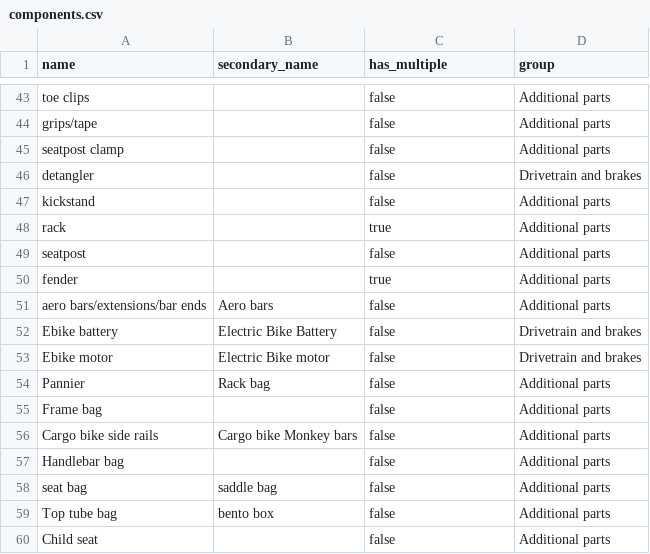
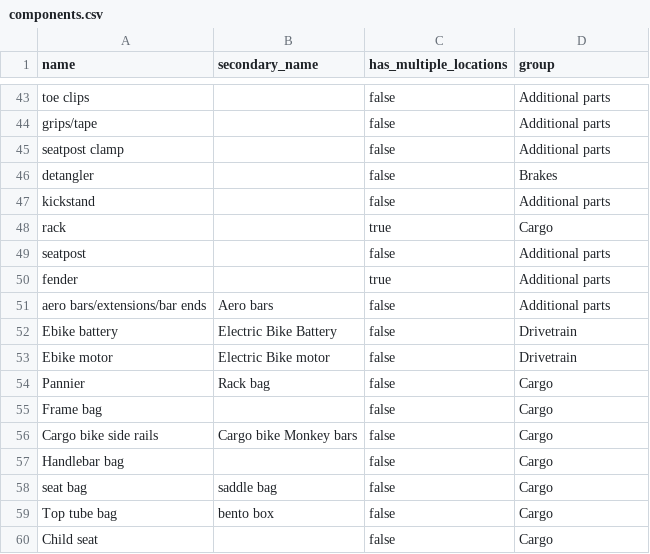
Before and after one commit to bikeindex/bike_data, a CSV file: data/components.csv, drawn as a sheet; only a part is shown, gaps mark what is left out; the diff covers the shown part only.

```diff
--- a/data/components.csv
+++ b/data/components.csv
@@ -1 +1 @@
-name,secondary_name,has_multiple,group
+name,secondary_name,has_multiple_locations,group
@@ -45,5 +45,5 @@ grips/tape,,false,Additional parts
 seatpost clamp,,false,Additional parts
-detangler,,false,Drivetrain and brakes
+detangler,,false,Brakes
 kickstand,,false,Additional parts
-rack,,true,Additional parts
+rack,,true,Cargo
 seatpost,,false,Additional parts
@@ -51,10 +51,10 @@ fender,,true,Additional parts
 aero bars/extensions/bar ends,Aero bars,false,Additional parts
-Ebike battery,Electric Bike Battery,false,Drivetrain and brakes
-Ebike motor,Electric Bike motor,false,Drivetrain and brakes
-Pannier,Rack bag,false,Additional parts
-Frame bag,,false,Additional parts
-Cargo bike side rails,Cargo bike Monkey bars,false,Additional parts
-Handlebar bag,,false,Additional parts
-seat bag,saddle bag,false,Additional parts
-Top tube bag,bento box,false,Additional parts
-Child seat,,false,Additional parts
+Ebike battery,Electric Bike Battery,false,Drivetrain
+Ebike motor,Electric Bike motor,false,Drivetrain
+Pannier,Rack bag,false,Cargo
+Frame bag,,false,Cargo
+Cargo bike side rails,Cargo bike Monkey bars,false,Cargo
+Handlebar bag,,false,Cargo
+seat bag,saddle bag,false,Cargo
+Top tube bag,bento box,false,Cargo
+Child seat,,false,Cargo
```
Also changed, not shown: 21 edited cells elsewhere in this file.
